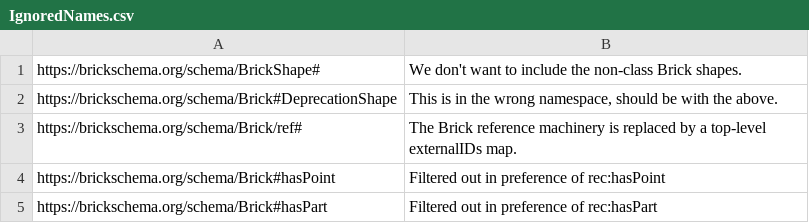
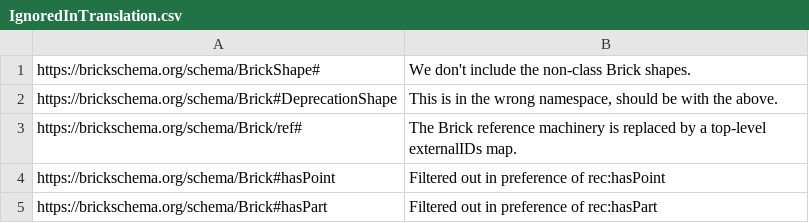
Before and after one commit to RealEstateCore/REC4, a CSV file: Ontology/DTDL/IgnoredInTranslation.csv (was Ontology/IgnoredNames.csv), drawn as a sheet.

Commit message:
Moved ignorefile

```diff
--- a/Ontology/IgnoredNames.csv
+++ b/Ontology/DTDL/IgnoredInTranslation.csv
@@ -1,2 +1,2 @@
-https://brickschema.org/schema/BrickShape#;We don't want to include the non-class Brick shapes.
+https://brickschema.org/schema/BrickShape#;We don't include the non-class Brick shapes.
 https://brickschema.org/schema/Brick#DeprecationShape; This is in the wrong namespace, should be with the above.
```
